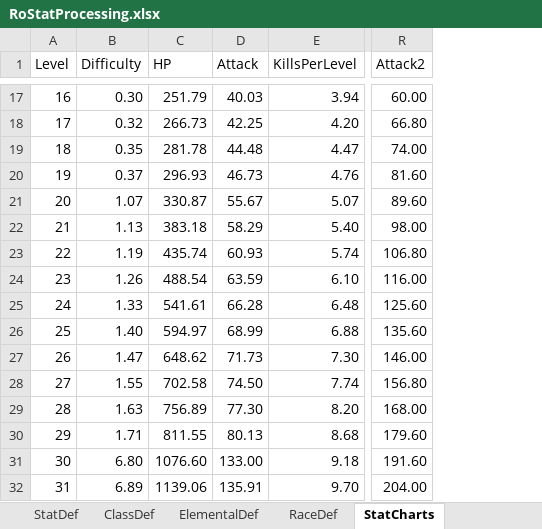
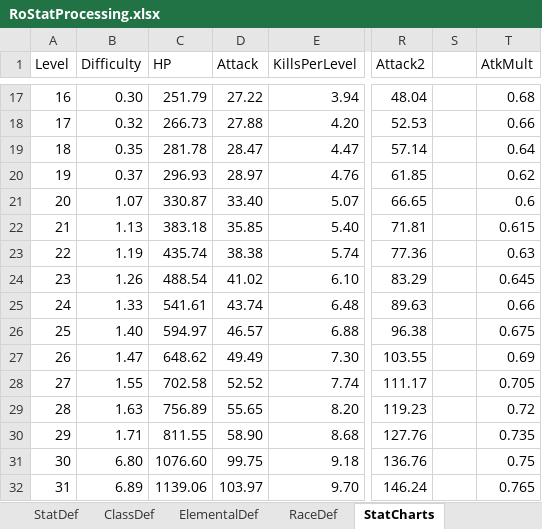
Before and after one commit to Doddler/RagnarokRebuildTcp, an Excel workbook: Other/RoStatProcessing.xlsx, sheet StatCharts, drawn as a sheet; only a part is shown, gaps mark what is left out; values as stored, in another font and other column widths than the file's, no borders; the diff covers the shown part only; the diff names each change by its address in the sheet, - before the commit and + after, or states it on an @@ line.

```diff
--- a/Other/RoStatProcessing.xlsx (sheet StatCharts)
+++ b/Other/RoStatProcessing.xlsx (sheet StatCharts)
+column S, empty
+column T (AtkMult), rows 17-32: 0.68 | 0.66 | 0.64 | 0.62 | 0.6 | 0.615 | 0.63 | 0.645 | 0.66 | 0.675 | 0.69 | 0.705 | 0.72 | 0.735 | 0.75 | 0.765
-D17 (Attack): 40.03
+D17 (Attack): 27.22
-R17 (Attack2): 60.00
+R17 (Attack2): 48.04
-D18 (Attack): 42.25
+D18 (Attack): 27.88
-R18 (Attack2): 66.80
+R18 (Attack2): 52.53
-D19 (Attack): 44.48
+D19 (Attack): 28.47
-R19 (Attack2): 74.00
+R19 (Attack2): 57.14
-D20 (Attack): 46.73
+D20 (Attack): 28.97
-R20 (Attack2): 81.60
+R20 (Attack2): 61.85
-D21 (Attack): 55.67
+D21 (Attack): 33.40
-R21 (Attack2): 89.60
+R21 (Attack2): 66.65
-D22 (Attack): 58.29
+D22 (Attack): 35.85
-R22 (Attack2): 98.00
+R22 (Attack2): 71.81
-D23 (Attack): 60.93
+D23 (Attack): 38.38
-R23 (Attack2): 106.80
+R23 (Attack2): 77.36
-D24 (Attack): 63.59
+D24 (Attack): 41.02
-R24 (Attack2): 116.00
+R24 (Attack2): 83.29
-D25 (Attack): 66.28
+D25 (Attack): 43.74
-R25 (Attack2): 125.60
+R25 (Attack2): 89.63
-D26 (Attack): 68.99
+D26 (Attack): 46.57
-R26 (Attack2): 135.60
+R26 (Attack2): 96.38
-D27 (Attack): 71.73
+D27 (Attack): 49.49
-R27 (Attack2): 146.00
+R27 (Attack2): 103.55
-D28 (Attack): 74.50
+D28 (Attack): 52.52
-R28 (Attack2): 156.80
+R28 (Attack2): 111.17
-D29 (Attack): 77.30
+D29 (Attack): 55.65
-R29 (Attack2): 168.00
+R29 (Attack2): 119.23
-D30 (Attack): 80.13
+D30 (Attack): 58.90
-R30 (Attack2): 179.60
+R30 (Attack2): 127.76
-D31 (Attack): 133.00
+D31 (Attack): 99.75
-R31 (Attack2): 191.60
+R31 (Attack2): 136.76
-D32 (Attack): 135.91
+D32 (Attack): 103.97
-R32 (Attack2): 204.00
+R32 (Attack2): 146.24
```
Also changed, not shown: 165 edited cells elsewhere in this sheet, sheet StatDef, sheet ClassDef, sheet Sheet2, 30 other files.
